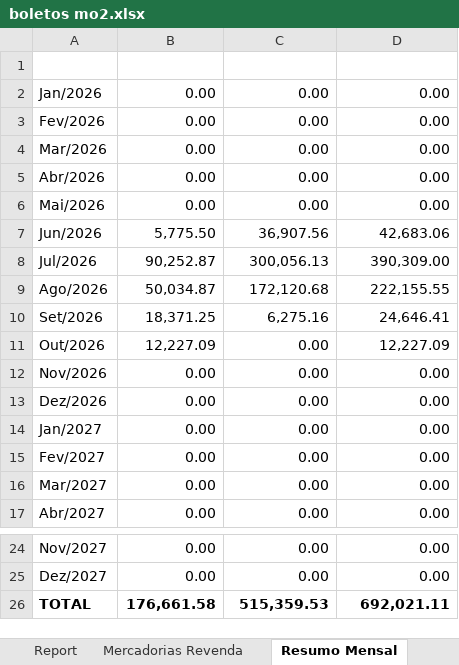
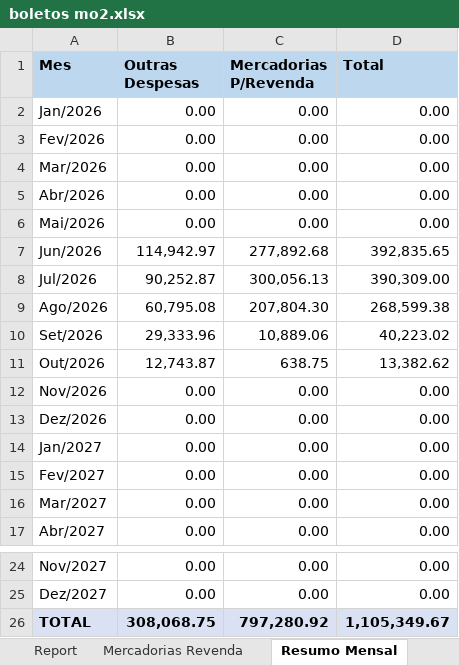
Before and after one commit to neilianesilva2408-collab/boletos---mercadinho, an Excel workbook: boletos mo2.xlsx, sheet Resumo Mensal, drawn as a sheet; only a part is shown, gaps mark what is left out; values as stored, in another font and other column widths than the file's, no borders; the diff names each change by its address in the sheet, - before the commit and + after, or states it on an @@ line.

```diff
--- a/boletos mo2.xlsx (sheet Resumo Mensal)
+++ b/boletos mo2.xlsx (sheet Resumo Mensal)
-row 1: (empty)
+row 1: Mes | Outras Despesas | Mercadorias P/Revenda | Total
-A1:D1 fill: none
+A1:D1 fill: #BDD7EE
-B7 (Outras Despesas): 5,775.50
+B7 (Outras Despesas): 114,942.97
-C7 (Mercadorias P/Revenda): 36,907.56
+C7 (Mercadorias P/Revenda): 277,892.68
-D7 (Total): 42,683.06
+D7 (Total): 392,835.65
-B9 (Outras Despesas): 50,034.87
+B9 (Outras Despesas): 60,795.08
-C9 (Mercadorias P/Revenda): 172,120.68
+C9 (Mercadorias P/Revenda): 207,804.30
-D9 (Total): 222,155.55
+D9 (Total): 268,599.38
-B10 (Outras Despesas): 18,371.25
+B10 (Outras Despesas): 29,333.96
-C10 (Mercadorias P/Revenda): 6,275.16
+C10 (Mercadorias P/Revenda): 10,889.06
-D10 (Total): 24,646.41
+D10 (Total): 40,223.02
-B11 (Outras Despesas): 12,227.09
+B11 (Outras Despesas): 12,743.87
-C11 (Mercadorias P/Revenda): 0.00
+C11 (Mercadorias P/Revenda): 638.75
-D11 (Total): 12,227.09
+D11 (Total): 13,382.62
-A26:D26 fill: none
+A26:D26 fill: #D9E1F2
-B26 (Outras Despesas): 176,661.58
+B26 (Outras Despesas): 308,068.75
-C26 (Mercadorias P/Revenda): 515,359.53
+C26 (Mercadorias P/Revenda): 797,280.92
-D26 (Total): 692,021.11
+D26 (Total): 1,105,349.67
```
Also changed, not shown: sheet Report, sheet Mercadorias Revenda, sheet Resumo Diário, sheet Resumo Classificação, sheet Resumo Grupos, sheet Resultado, formulas that keep their value, boletos mo1.xlsx, boletos mo4.xlsx, 1 other file.
